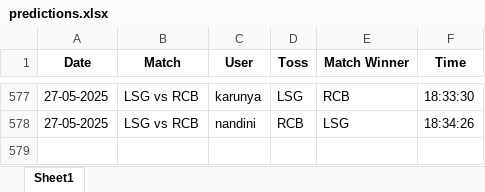
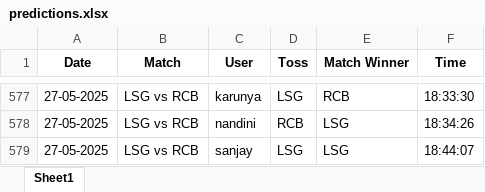
Before and after one commit to krshnavij/IPL_2025, an Excel workbook: predictions.xlsx, sheet Sheet1, drawn as a sheet; only a part is shown, gaps mark what is left out; values as stored, in another font and other column widths than the file's, no borders; the diff names each change by its address in the sheet, - before the commit and + after, or states it on an @@ line.

Commit message:
Update shared predictions

```diff
--- a/predictions.xlsx (sheet Sheet1)
+++ b/predictions.xlsx (sheet Sheet1)
+row 579: 27-05-2025 | LSG vs RCB | sanjay | LSG | LSG | 18:44:07
```
